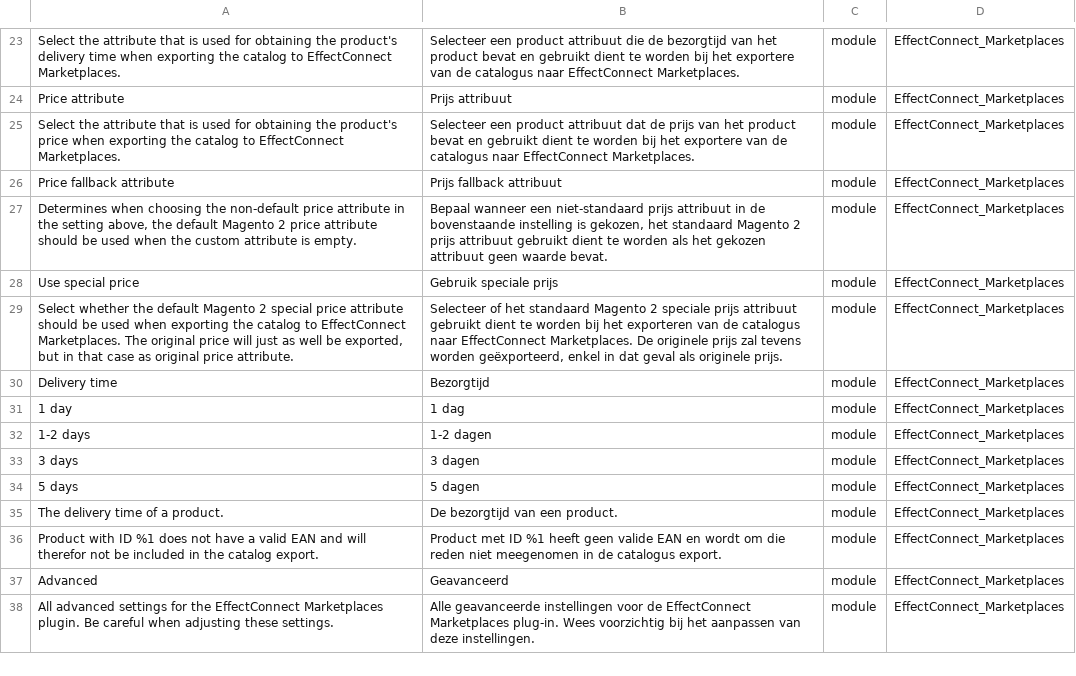
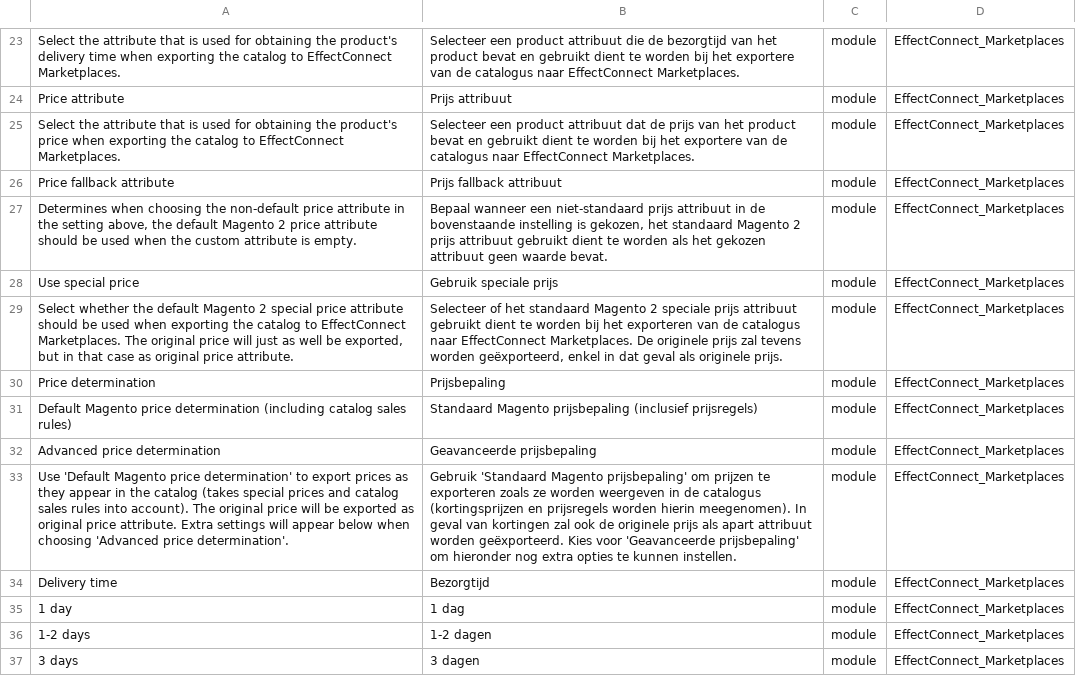
Before and after one commit to EffectConnect/MarketplacesPluginM2, a CSV file: i18n/nl_NL.csv, drawn as a sheet; only a part is shown, gaps mark what is left out; the shorter side is filled out with more unchanged rows; the diff names each change by its address in the sheet, - before the commit and + after, or states it on an @@ line.

Commit message:
Support for catalog price rules.

```diff
--- a/i18n/nl_NL.csv
+++ b/i18n/nl_NL.csv
+row 30: Price determination | Prijsbepaling | module | EffectConnect_Marketplaces
+row 31: Default Magento price determination (including catalog sales rules) | Standaard Magento prijsbepaling (inclusief prijsregels) | module | EffectConnect_Marketplaces
+row 32: Advanced price determination | Geavanceerde prijsbepaling | module | EffectConnect_Marketplaces
+row 33: Use 'Default Magento price determination' to export prices as they appear in the catalog (takes special prices and catalog sales rules into account). The original price will be exported as original price attribute. Extra settings will appear below when choosing 'Advanced price determination'. | Gebruik 'Standaard Magento prijsbepaling' om prijzen te exporteren zoals ze worden weergeven in de catalogus (kortingsprijzen en prijsregels worden hierin meegenomen). In geval van kortingen zal ook de originele prijs als apart attribuut worden geëxporteerd. Kies voor 'Geavanceerde prijsbepaling' om hieronder nog extra opties te kunnen instellen. | module | EffectConnect_Marketplaces
```
Also changed, not shown: i18n/en_US.csv, 9 other files.
